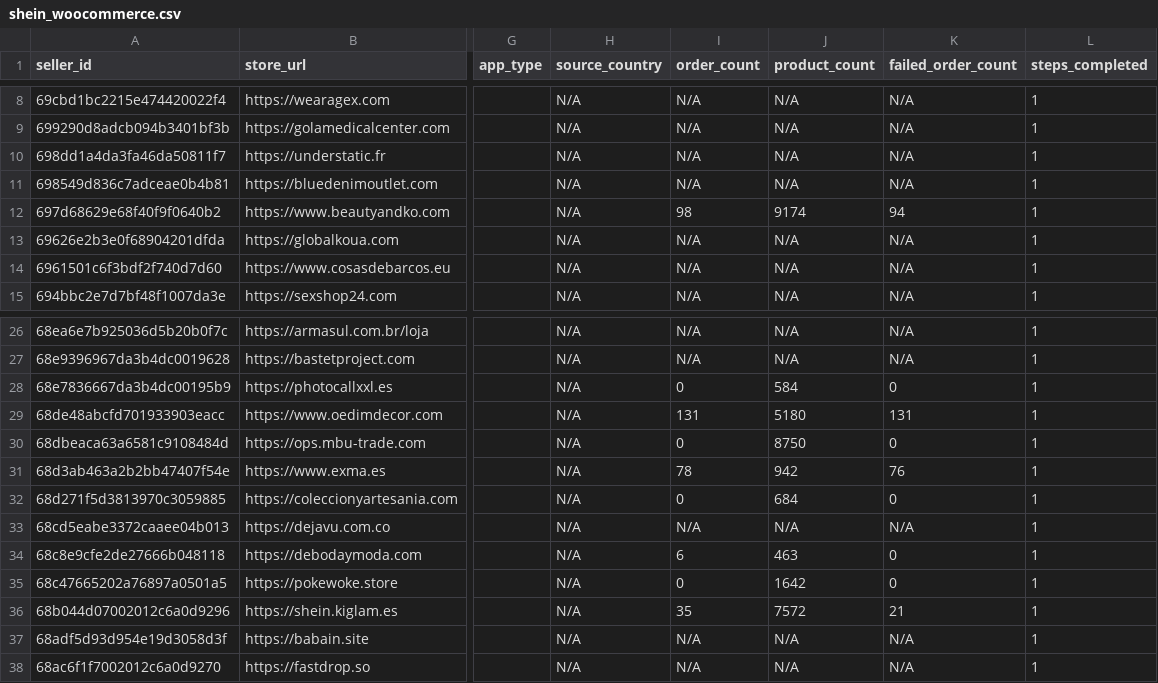
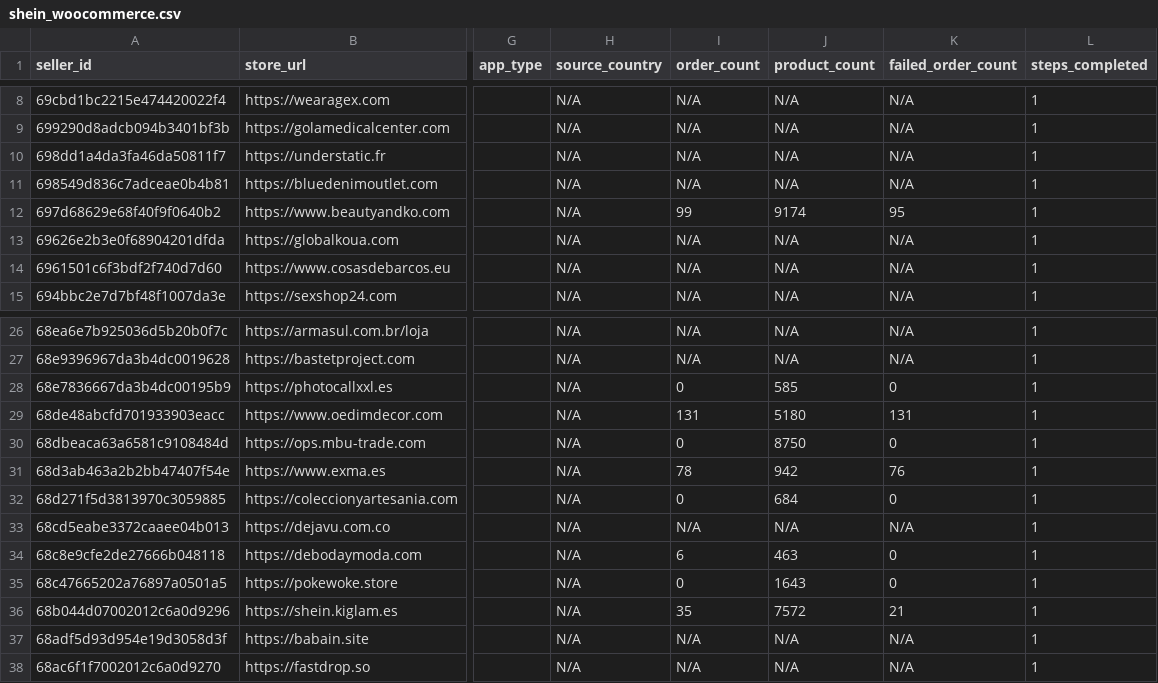
Before and after one commit to hsrivastava-ced/chap-seller-tracker, a CSV file: results/latest/shein_woocommerce.csv, drawn as a sheet; only a part is shown, gaps mark what is left out; the diff names each change by its address in the sheet, - before the commit and + after, or states it on an @@ line.

```diff
--- a/results/latest/shein_woocommerce.csv
+++ b/results/latest/shein_woocommerce.csv
-I12 (order_count): 98
+I12 (order_count): 99
-K12 (failed_order_count): 94
+K12 (failed_order_count): 95
-J28 (product_count): 584
+J28 (product_count): 585
-J35 (product_count): 1642
+J35 (product_count): 1643
```
Also changed, not shown: results/latest/shein.csv, results/latest/shopify_temu.csv, 14 other files.
